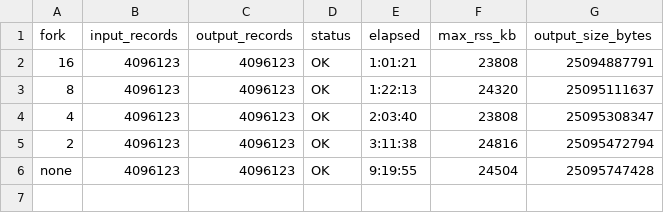
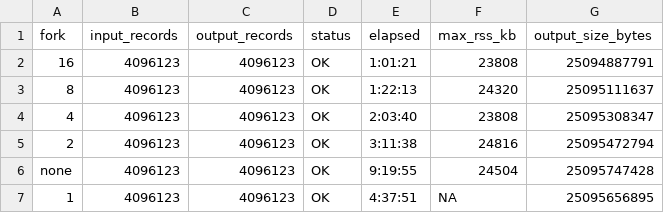
Before and after one commit to biodatageeks/vepyr, a TSV file: performance-tests/vep/results/wgs/summary.tsv, drawn as a sheet.

Commit message:
Add VEP fork 1 benchmark result

```diff
--- a/performance-tests/vep/results/wgs/summary.tsv
+++ b/performance-tests/vep/results/wgs/summary.tsv
@@ -6 +6,2 @@ fork	input_records	output_records	status	elapsed	max_rss_kb	output_size_bytes
 none	4096123	4096123	OK	9:19:55	24504	25095747428
+1	4096123	4096123	OK	4:37:51	NA	25095656895
```
Also changed, not shown: 6 other files.
